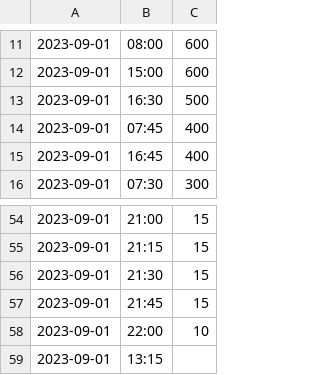
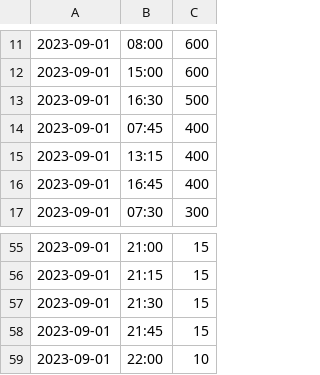
Before and after one commit to lara-glenn/Procedural-Programming-Coursework-1-, a TSV file: task3/FitnessData_2023.csv.tsv, drawn as a sheet; only a part is shown, gaps mark what is left out; removed rows and columns are numbered as before the commit, all else as after; the diff names each change by its address in the sheet, - before the commit and + after, or states it on an @@ line.

Commit message:
Made sure csv had all data

```diff
--- a/task3/FitnessData_2023.csv.tsv
+++ b/task3/FitnessData_2023.csv.tsv
+row 15: 2023-09-01 | 13:15 | 400
-row 59: 2023-09-01 | 13:15
```
